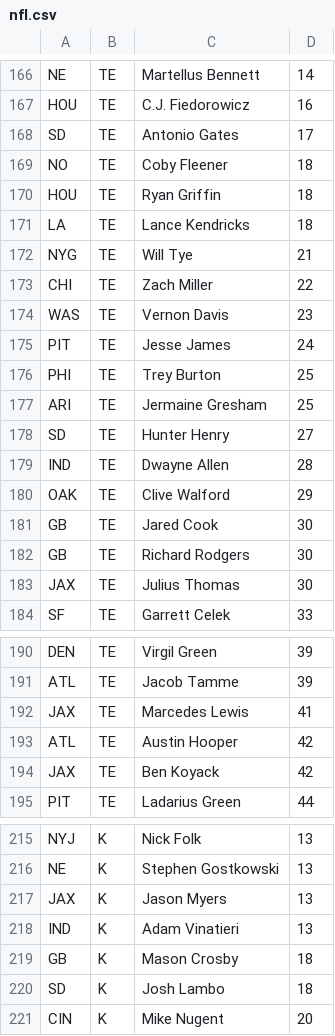
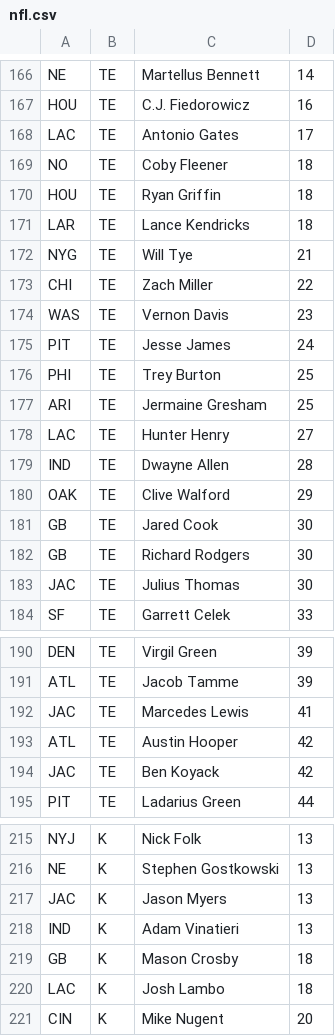
Before and after one commit to shanegela/DataAnalytics, a CSV file: FantasyFootball/nfl.csv, drawn as a sheet; only a part is shown, gaps mark what is left out; the diff covers the shown part only.

```diff
--- a/FantasyFootball/nfl.csv
+++ b/FantasyFootball/nfl.csv
@@ -167,6 +167,6 @@ NE,TE,Martellus Bennett,14
 HOU,TE,C.J. Fiedorowicz,16
-SD,TE,Antonio Gates,17
+LAC,TE,Antonio Gates,17
 NO,TE,Coby Fleener,18
 HOU,TE,Ryan Griffin,18
-LA,TE,Lance Kendricks,18
+LAR,TE,Lance Kendricks,18
 NYG,TE,Will Tye,21
@@ -177,3 +177,3 @@ PHI,TE,Trey Burton,25
 ARI,TE,Jermaine Gresham,25
-SD,TE,Hunter Henry,27
+LAC,TE,Hunter Henry,27
 IND,TE,Dwayne Allen,28
@@ -182,3 +182,3 @@ GB,TE,Jared Cook,30
 GB,TE,Richard Rodgers,30
-JAX,TE,Julius Thomas,30
+JAC,TE,Julius Thomas,30
 SF,TE,Garrett Celek,33
@@ -191,5 +191,5 @@ DEN,TE,Virgil Green,39
 ATL,TE,Jacob Tamme,39
-JAX,TE,Marcedes Lewis,41
+JAC,TE,Marcedes Lewis,41
 ATL,TE,Austin Hooper,42
-JAX,TE,Ben Koyack,42
+JAC,TE,Ben Koyack,42
 PIT,TE,Ladarius Green,44
@@ -216,6 +216,6 @@ NYJ,K,Nick Folk,13
 NE,K,Stephen Gostkowski,13
-JAX,K,Jason Myers,13
+JAC,K,Jason Myers,13
 IND,K,Adam Vinatieri,13
 GB,K,Mason Crosby,18
-SD,K,Josh Lambo,18
+LAC,K,Josh Lambo,18
 CIN,K,Mike Nugent,20
```
Also changed, not shown: 1 added row, 1 removed row and 16 edited cells elsewhere in this file, FantasyFootball/footballdb.csv, 43 other files.
